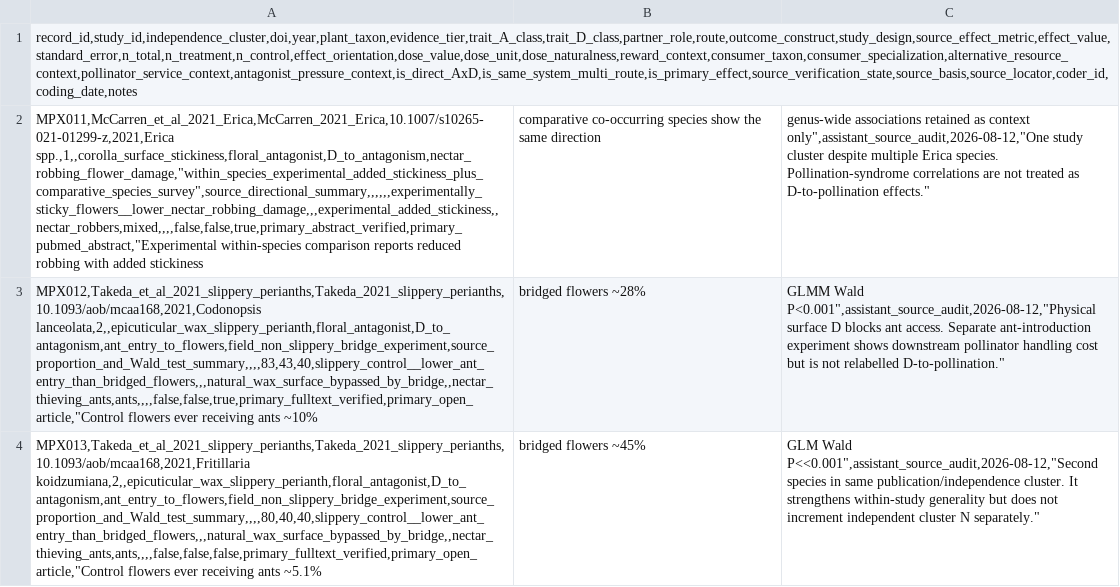
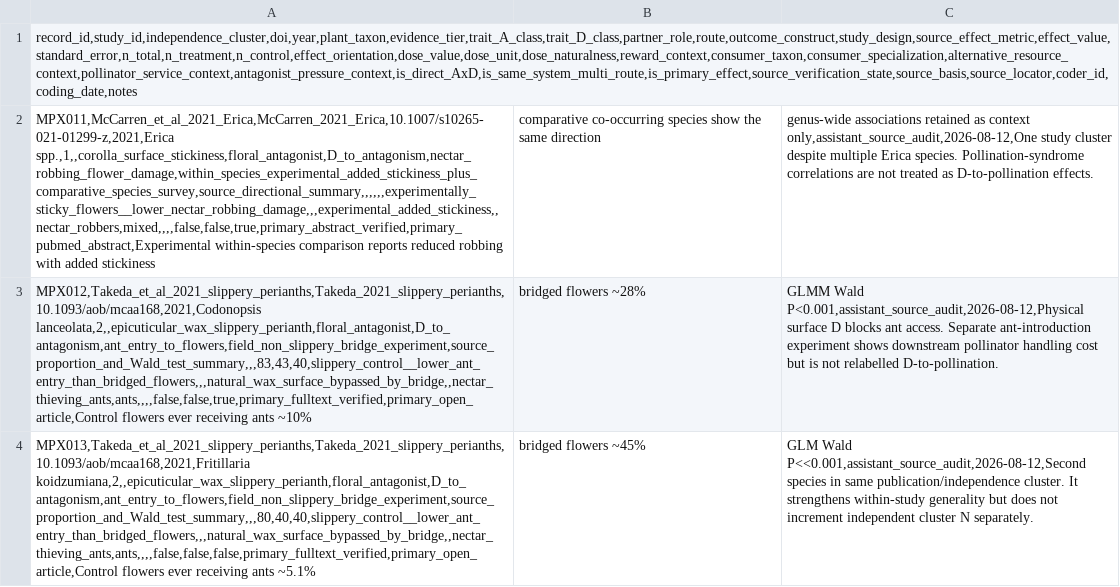
Before and after one commit to zuizui0223/bita, a CSV file: empirical/mechanism_pattern_synthesis/EXPANSION_LEDGER_BATCH_3_V1.csv, drawn as a sheet; the diff names each change by its address in the sheet, - before the commit and + after, or states it on an @@ line.

Commit message:
Fix slippery-perianth expansion ledger column alignment

```diff
--- a/empirical/mechanism_pattern_synthesis/EXPANSION_LEDGER_BATCH_3_V1.csv
+++ b/empirical/mechanism_pattern_synthesis/EXPANSION_LEDGER_BATCH_3_V1.csv
-A2: MPX011,McCarren_et_al_2021_Erica,McCarren_2021_Erica,10.1007/s10265-021-01299-z,2021,Erica spp.,1,,corolla_surface_stickiness,floral_antagonist,D_to_antagonism,nectar_robbing_flower_damage,"within_species_experimental_added_stickiness_plus_comparative_species_survey",source_directional_summary,,,,,,experimentally_sticky_flowers__lower_nectar_robbing_damage,,,experimental_added_stickiness,,nectar_robbers,mixed,,,,false,false,true,primary_abstract_verified,primary_pubmed_abstract,"Experimental within-species comparison…
+A2: MPX011,McCarren_et_al_2021_Erica,McCarren_2021_Erica,10.1007/s10265-021-01299-z,2021,Erica spp.,1,,corolla_surface_stickiness,floral_antagonist,D_to_antagonism,nectar_robbing_flower_damage,within_species_experimental_added_stickiness_plus_comparative_species_survey,source_directional_summary,,,,,,experimentally_sticky_flowers__lower_nectar_robbing_damage,,,experimental_added_stickiness,,nectar_robbers,mixed,,,,false,false,true,primary_abstract_verified,primary_pubmed_abstract,Experimental within-species comparison…
-C2: …as context only",assistant_source_audit,2026-08-12,"One study cluster despite multiple Erica species. Pollination-syndrome correlations are not treated as D-to-pollination effects."
+C2: …as context only,assistant_source_audit,2026-08-12,One study cluster despite multiple Erica species. Pollination-syndrome correlations are not treated as D-to-pollination effects.
-A3: MPX012,Takeda_et_al_2021_slippery_perianths,Takeda_2021_slippery_perianths,10.1093/aob/mcaa168,2021,Codonopsis lanceolata,2,,epicuticular_wax_slippery_perianth,floral_antagonist,D_to_antagonism,ant_entry_to_flowers,field_non_slippery_bridge_experiment,source_proportion_and_Wald_test_summary,,,,83,43,40,slippery_control__lower_ant_entry_than_bridged_flowers,,,natural_wax_surface_bypassed_by_bridge,,nectar_thieving_ants,ants,,,,false,false,true,primary_fulltext_verified,primary_open_article,"Control flowers ever…
+A3: MPX012,Takeda_et_al_2021_slippery_perianths,Takeda_2021_slippery_perianths,10.1093/aob/mcaa168,2021,Codonopsis lanceolata,2,,epicuticular_wax_slippery_perianth,floral_antagonist,D_to_antagonism,ant_entry_to_flowers,field_non_slippery_bridge_experiment,source_proportion_and_Wald_test_summary,,,83,43,40,slippery_control__lower_ant_entry_than_bridged_flowers,,,natural_wax_surface_bypassed_by_bridge,,nectar_thieving_ants,ants,,,,false,false,true,primary_fulltext_verified,primary_open_article,Control flowers ever…
-C3: GLMM Wald P<0.001",assistant_source_audit,2026-08-12,"Physical surface D blocks ant access. Separate ant-introduction experiment shows downstream pollinator handling cost but is not relabelled D-to-pollination."
+C3: GLMM Wald P<0.001,assistant_source_audit,2026-08-12,Physical surface D blocks ant access. Separate ant-introduction experiment shows downstream pollinator handling cost but is not relabelled D-to-pollination.
-A4: MPX013,Takeda_et_al_2021_slippery_perianths,Takeda_2021_slippery_perianths,10.1093/aob/mcaa168,2021,Fritillaria koidzumiana,2,,epicuticular_wax_slippery_perianth,floral_antagonist,D_to_antagonism,ant_entry_to_flowers,field_non_slippery_bridge_experiment,source_proportion_and_Wald_test_summary,,,,80,40,40,slippery_control__lower_ant_entry_than_bridged_flowers,,,natural_wax_surface_bypassed_by_bridge,,nectar_thieving_ants,ants,,,,false,false,false,primary_fulltext_verified,primary_open_article,"Control flowers ever…
+A4: MPX013,Takeda_et_al_2021_slippery_perianths,Takeda_2021_slippery_perianths,10.1093/aob/mcaa168,2021,Fritillaria koidzumiana,2,,epicuticular_wax_slippery_perianth,floral_antagonist,D_to_antagonism,ant_entry_to_flowers,field_non_slippery_bridge_experiment,source_proportion_and_Wald_test_summary,,,80,40,40,slippery_control__lower_ant_entry_than_bridged_flowers,,,natural_wax_surface_bypassed_by_bridge,,nectar_thieving_ants,ants,,,,false,false,false,primary_fulltext_verified,primary_open_article,Control flowers ever…
-C4: GLM Wald P<<0.001",assistant_source_audit,2026-08-12,"Second species in same publication/independence cluster. It strengthens within-study generality but does not increment independent cluster N separately."
+C4: GLM Wald P<<0.001,assistant_source_audit,2026-08-12,Second species in same publication/independence cluster. It strengthens within-study generality but does not increment independent cluster N separately.
```
